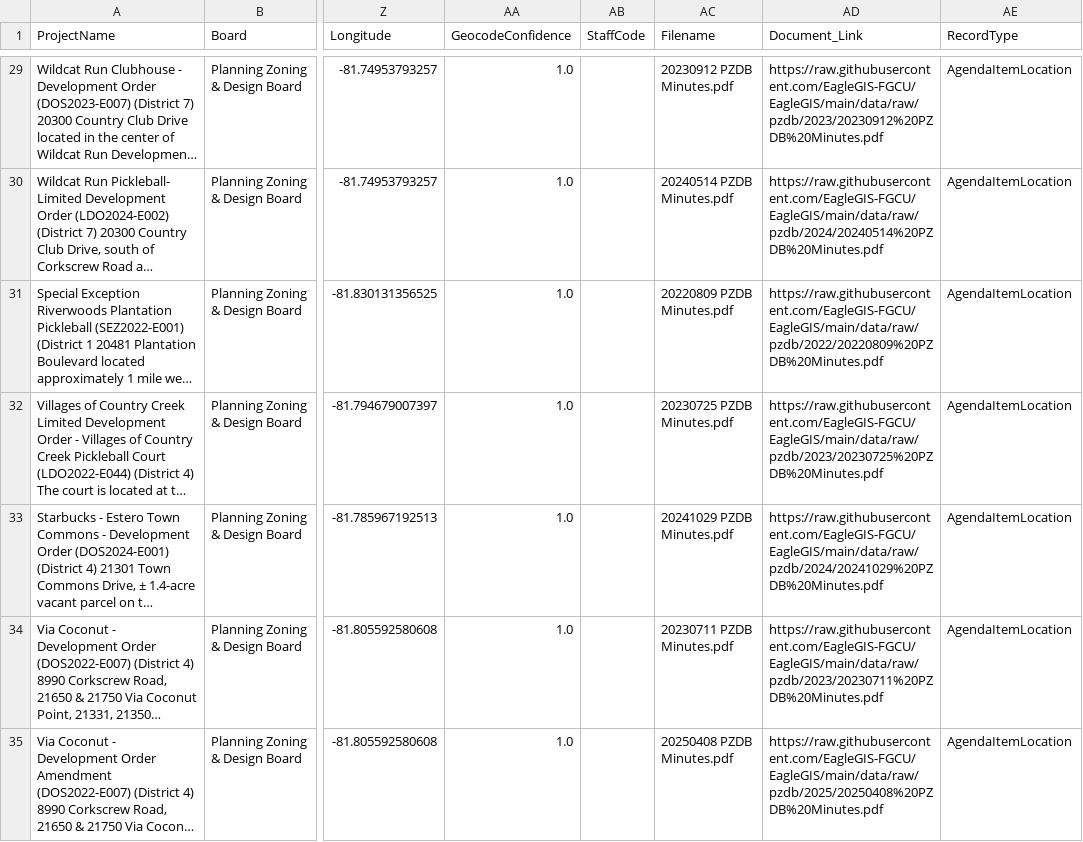
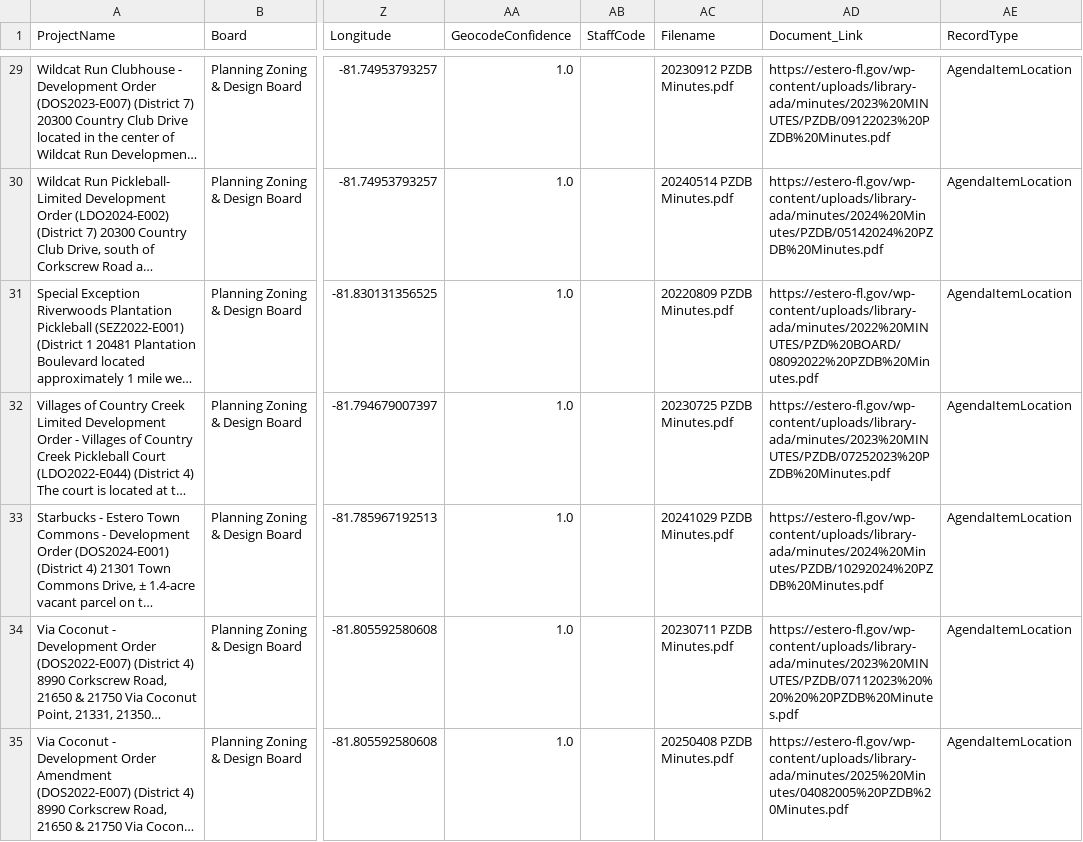
Before and after one commit to EagleGIS-FGCU/EagleGIS, a CSV file: normalized_csv_pilot/pzdb_from_raw_verify/arcgis_agenda_map_data.csv, drawn as a sheet; only a part is shown, gaps mark what is left out; long unchanged cells end in …; the diff covers the shown part only; the diff names each change by its address in the sheet, - before the commit and + after, or states it on an @@ line.

Commit message:
Changed document links to website

```diff
--- a/normalized_csv_pilot/pzdb_from_raw_verify/arcgis_agenda_map_data.csv
+++ b/normalized_csv_pilot/pzdb_from_raw_verify/arcgis_agenda_map_data.csv
-AD29 (Document_Link): https://raw.githubusercontent.com/EagleGIS-FGCU/EagleGIS/main/data/raw/pzdb/2023/20230912%20PZDB%20Minutes.pdf
+AD29 (Document_Link): https://estero-fl.gov/wp-content/uploads/library-ada/minutes/2023%20MINUTES/PZDB/09122023%20PZDB%20Minutes.pdf
-AD30 (Document_Link): https://raw.githubusercontent.com/EagleGIS-FGCU/EagleGIS/main/data/raw/pzdb/2024/20240514%20PZDB%20Minutes.pdf
+AD30 (Document_Link): https://estero-fl.gov/wp-content/uploads/library-ada/minutes/2024%20Minutes/PZDB/05142024%20PZDB%20Minutes.pdf
-AD31 (Document_Link): https://raw.githubusercontent.com/EagleGIS-FGCU/EagleGIS/main/data/raw/pzdb/2022/20220809%20PZDB%20Minutes.pdf
+AD31 (Document_Link): https://estero-fl.gov/wp-content/uploads/library-ada/minutes/2022%20MINUTES/PZD%20BOARD/08092022%20PZDB%20Minutes.pdf
-AD32 (Document_Link): https://raw.githubusercontent.com/EagleGIS-FGCU/EagleGIS/main/data/raw/pzdb/2023/20230725%20PZDB%20Minutes.pdf
+AD32 (Document_Link): https://estero-fl.gov/wp-content/uploads/library-ada/minutes/2023%20MINUTES/PZDB/07252023%20PZDB%20Minutes.pdf
-AD33 (Document_Link): https://raw.githubusercontent.com/EagleGIS-FGCU/EagleGIS/main/data/raw/pzdb/2024/20241029%20PZDB%20Minutes.pdf
+AD33 (Document_Link): https://estero-fl.gov/wp-content/uploads/library-ada/minutes/2024%20Minutes/PZDB/10292024%20PZDB%20Minutes.pdf
-AD34 (Document_Link): https://raw.githubusercontent.com/EagleGIS-FGCU/EagleGIS/main/data/raw/pzdb/2023/20230711%20PZDB%20Minutes.pdf
+AD34 (Document_Link): https://estero-fl.gov/wp-content/uploads/library-ada/minutes/2023%20MINUTES/PZDB/07112023%20%20%20%20PZDB%20Minutes.pdf
-AD35 (Document_Link): https://raw.githubusercontent.com/EagleGIS-FGCU/EagleGIS/main/data/raw/pzdb/2025/20250408%20PZDB%20Minutes.pdf
+AD35 (Document_Link): https://estero-fl.gov/wp-content/uploads/library-ada/minutes/2025%20Minutes/04082005%20PZDB%20Minutes.pdf
```
Also changed, not shown: 100 edited cells elsewhere in this file, normalized_csv_pilot/pzdb_from_raw_verify/meetings_v2.csv.
